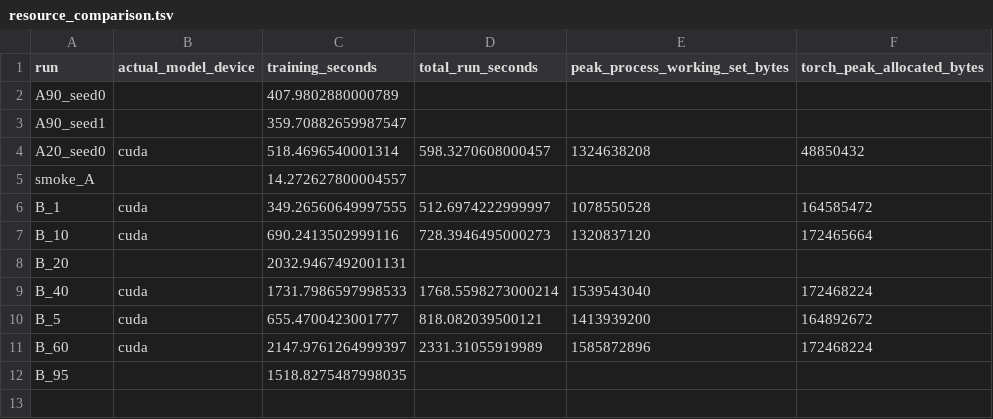
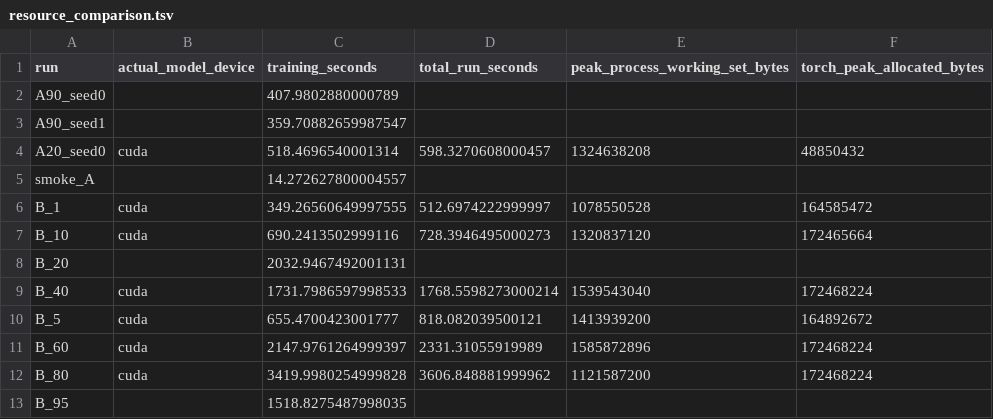
Before and after one commit to stevenhuangfannk-creator/single-cell-dynamics-perturbation, a TSV file: modules/03_scTour/results/resource_comparison.tsv, drawn as a sheet.

```diff
--- a/modules/03_scTour/results/resource_comparison.tsv
+++ b/modules/03_scTour/results/resource_comparison.tsv
@@ -11,2 +11,3 @@ B_5	cuda	655.4700423001777	818.082039500121	1413939200	164892672
 B_60	cuda	2147.9761264999397	2331.31055919989	1585872896	172468224
+B_80	cuda	3419.9980254999828	3606.848881999962	1121587200	172468224
 B_95		1518.8275487998035			
```
Also changed, not shown: modules/03_scTour/results/run_comparison.tsv, 54 other files.
